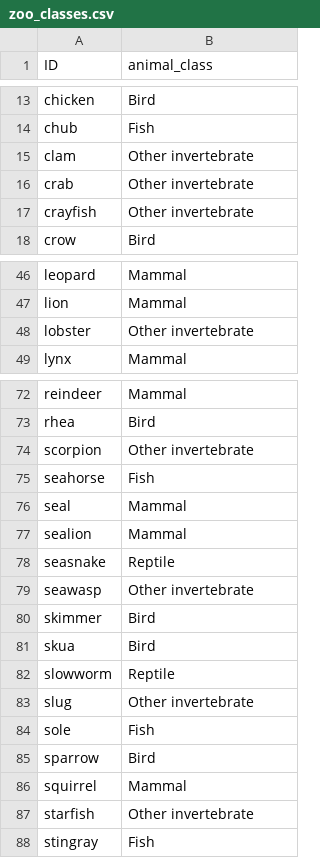
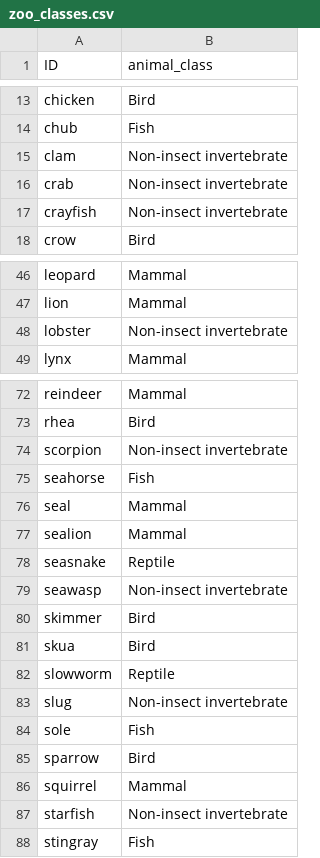
Before and after one commit to ozziejoe/gsom-idionomic, a CSV file: sample_data/zoo_classes.csv, drawn as a sheet; only a part is shown, gaps mark what is left out; the diff covers the shown part only.

Commit message:
Rename zoo class 7 to 'Non-insect invertebrate'
Clearer and faithful to the dataset's split (class 6 = insects: flea/gnat/
honeybee/...; class 7 = all other invertebrates: clam/crab/octopus/scorpion/
starfish/worm). The dataset only numbers the class, so this is a descriptive label.

```diff
--- a/sample_data/zoo_classes.csv
+++ b/sample_data/zoo_classes.csv
@@ -14,5 +14,5 @@ chicken,Bird
 chub,Fish
-clam,Other invertebrate
-crab,Other invertebrate
-crayfish,Other invertebrate
+clam,Non-insect invertebrate
+crab,Non-insect invertebrate
+crayfish,Non-insect invertebrate
 crow,Bird
@@ -47,3 +47,3 @@ leopard,Mammal
 lion,Mammal
-lobster,Other invertebrate
+lobster,Non-insect invertebrate
 lynx,Mammal
@@ -73,3 +73,3 @@ reindeer,Mammal
 rhea,Bird
-scorpion,Other invertebrate
+scorpion,Non-insect invertebrate
 seahorse,Fish
@@ -78,3 +78,3 @@ sealion,Mammal
 seasnake,Reptile
-seawasp,Other invertebrate
+seawasp,Non-insect invertebrate
 skimmer,Bird
@@ -82,3 +82,3 @@ skua,Bird
 slowworm,Reptile
-slug,Other invertebrate
+slug,Non-insect invertebrate
 sole,Fish
@@ -86,3 +86,3 @@ sparrow,Bird
 squirrel,Mammal
-starfish,Other invertebrate
+starfish,Non-insect invertebrate
 stingray,Fish
```
Also changed, not shown: 2 edited cells elsewhere in this file, 1 other file.
